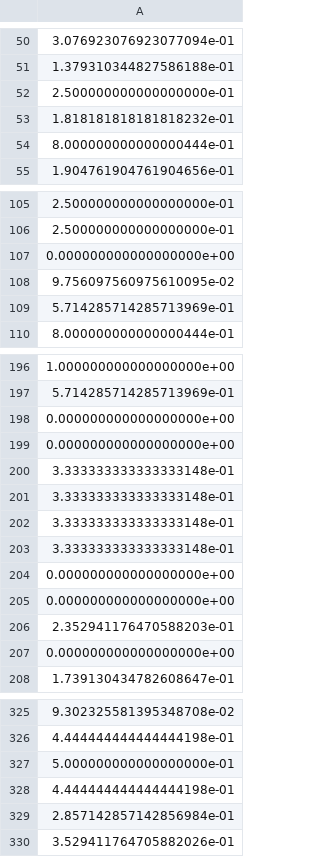
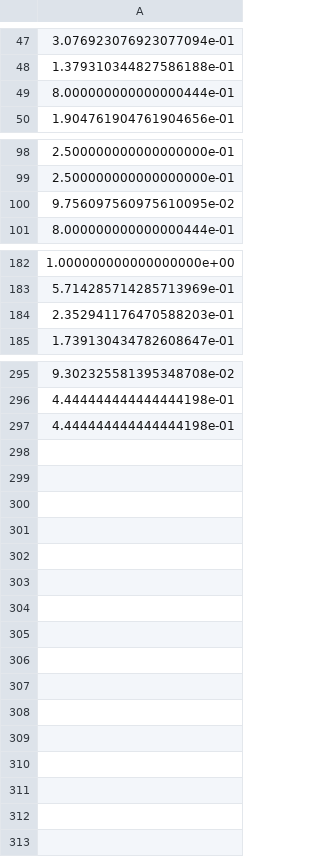
Before and after one commit to Axiomatic314/Stemming, a CSV file: Data/wikt/sStripping_after_cluster_fmeasures.csv, drawn as a sheet; only a part is shown, gaps mark what is left out; the diff covers the shown part only.

```diff
--- a/Data/wikt/sStripping_after_cluster_fmeasures.csv
+++ b/Data/wikt/sStripping_after_cluster_fmeasures.csv
@@ -51,4 +48,2 @@
 1.379310344827586188e-01
-2.500000000000000000e-01
-1.818181818181818232e-01
 8.000000000000000444e-01
@@ -106,5 +99,3 @@
 2.500000000000000000e-01
-0.000000000000000000e+00
 9.756097560975610095e-02
-5.714285714285713969e-01
 8.000000000000000444e-01
@@ -197,12 +183,3 @@
 5.714285714285713969e-01
-0.000000000000000000e+00
-0.000000000000000000e+00
-3.333333333333333148e-01
-3.333333333333333148e-01
-3.333333333333333148e-01
-3.333333333333333148e-01
-0.000000000000000000e+00
-0.000000000000000000e+00
 2.352941176470588203e-01
-0.000000000000000000e+00
 1.739130434782608647e-01
@@ -326,5 +296,2 @@
 4.444444444444444198e-01
-5.000000000000000000e-01
 4.444444444444444198e-01
-2.857142857142856984e-01
-3.529411764705882026e-01
```
Also changed, not shown: 17 removed rows elsewhere in this file, Data/wikt/krovetz_after_cluster_fmeasures.csv, Data/wikt/lovins_after_cluster_fmeasures.csv, 18 other files.
